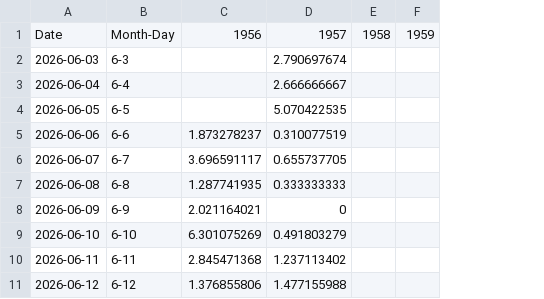
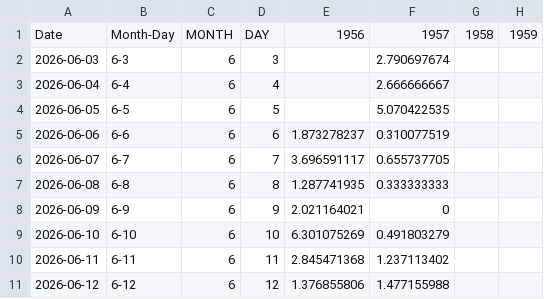
Before and after one commit to Coastland-Research/skeena-salmon-inseason-updates, a CSV file: data/common/tyee_daily_indices_chinook_1956-2025.csv, drawn as a sheet; only a part is shown; the diff names each change by its address in the sheet, - before the commit and + after, or states it on an @@ line.

Commit message:
fix common dataset column types

```diff
--- a/data/common/tyee_daily_indices_chinook_1956-2025.csv
+++ b/data/common/tyee_daily_indices_chinook_1956-2025.csv
+column C, rows 1-11: MONTH | 6 | 6 | 6 | 6 | 6 | 6 | 6 | 6 | 6 | 6
+column D, rows 1-11: DAY | 3 | 4 | 5 | 6 | 7 | 8 | 9 | 10 | 11 | 12
```
Also changed, not shown: data/common/tyee_daily_indices_chum_1956-2025.csv, data/common/tyee_daily_indices_coho_1956-2025.csv, 12 other files.
